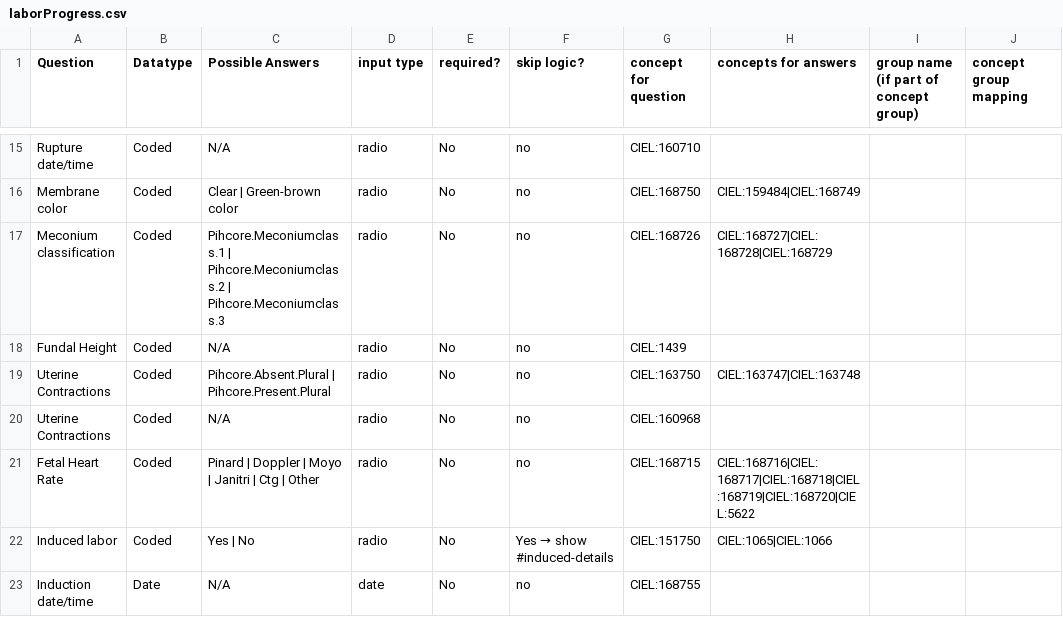
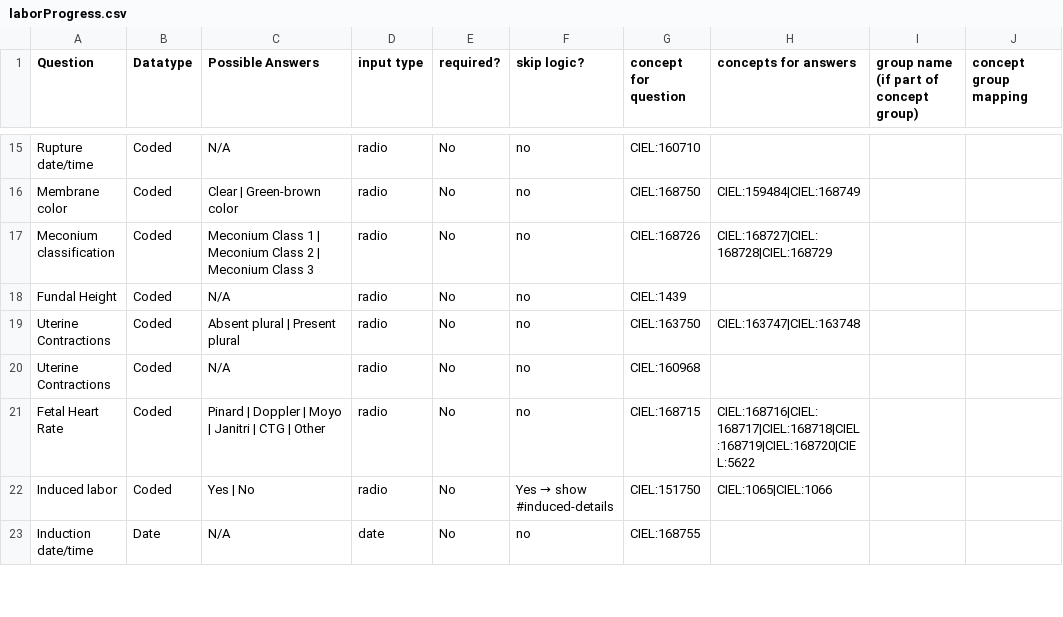
Before and after one commit to PIH/openmrs-config-pihsl, a CSV file: content/configuration/backend_configuration/pih/htmlforms/documentation/laborProgress.csv, drawn as a sheet; only a part is shown, gaps mark what is left out; the diff covers the shown part only.

Commit message:
UHM-9281 Fixed possible answers to human readable

```diff
--- a/content/configuration/backend_configuration/pih/htmlforms/documentation/laborProgress.csv
+++ b/content/configuration/backend_configuration/pih/htmlforms/documentation/laborProgress.csv
@@ -16,7 +16,7 @@ Rupture date/time,Coded,N/A,radio,No,no,CIEL:160710,,,
 Membrane color,Coded,Clear | Green-brown color,radio,No,no,CIEL:168750,CIEL:159484|CIEL:168749,,
-Meconium classification,Coded,Pihcore.Meconiumclass.1 | Pihcore.Meconiumclass.2 | Pihcore.Meconiumclass.3,radio,No,no,CIEL:168726,CIEL:168727|CIEL:168728|CIEL:168729,,
+Meconium classification,Coded,Meconium Class 1 | Meconium Class 2 | Meconium Class 3,radio,No,no,CIEL:168726,CIEL:168727|CIEL:168728|CIEL:168729,,
 Fundal Height,Coded,N/A,radio,No,no,CIEL:1439,,,
-Uterine Contractions,Coded,Pihcore.Absent.Plural | Pihcore.Present.Plural,radio,No,no,CIEL:163750,CIEL:163747|CIEL:163748,,
+Uterine Contractions,Coded,Absent plural | Present plural,radio,No,no,CIEL:163750,CIEL:163747|CIEL:163748,,
 Uterine Contractions,Coded,N/A,radio,No,no,CIEL:160968,,,
-Fetal Heart Rate,Coded,Pinard | Doppler | Moyo | Janitri | Ctg | Other,radio,No,no,CIEL:168715,CIEL:168716|CIEL:168717|CIEL:168718|CIEL:168719|CIEL:168720|CIEL:5622,,
+Fetal Heart Rate,Coded,Pinard | Doppler | Moyo | Janitri | CTG | Other,radio,No,no,CIEL:168715,CIEL:168716|CIEL:168717|CIEL:168718|CIEL:168719|CIEL:168720|CIEL:5622,,
 Induced labor,Coded,Yes | No,radio,No,Yes → show #induced-details,CIEL:151750,CIEL:1065|CIEL:1066,,
```
Also changed, not shown: 4 edited cells elsewhere in this file, content/configuration/backend_configuration/pih/htmlforms/documentation/inpatientNewbornVitals.csv, content/configuration/backend_configuration/pih/htmlforms/documentation/patientRegistration-social.csv, 44 other files.
